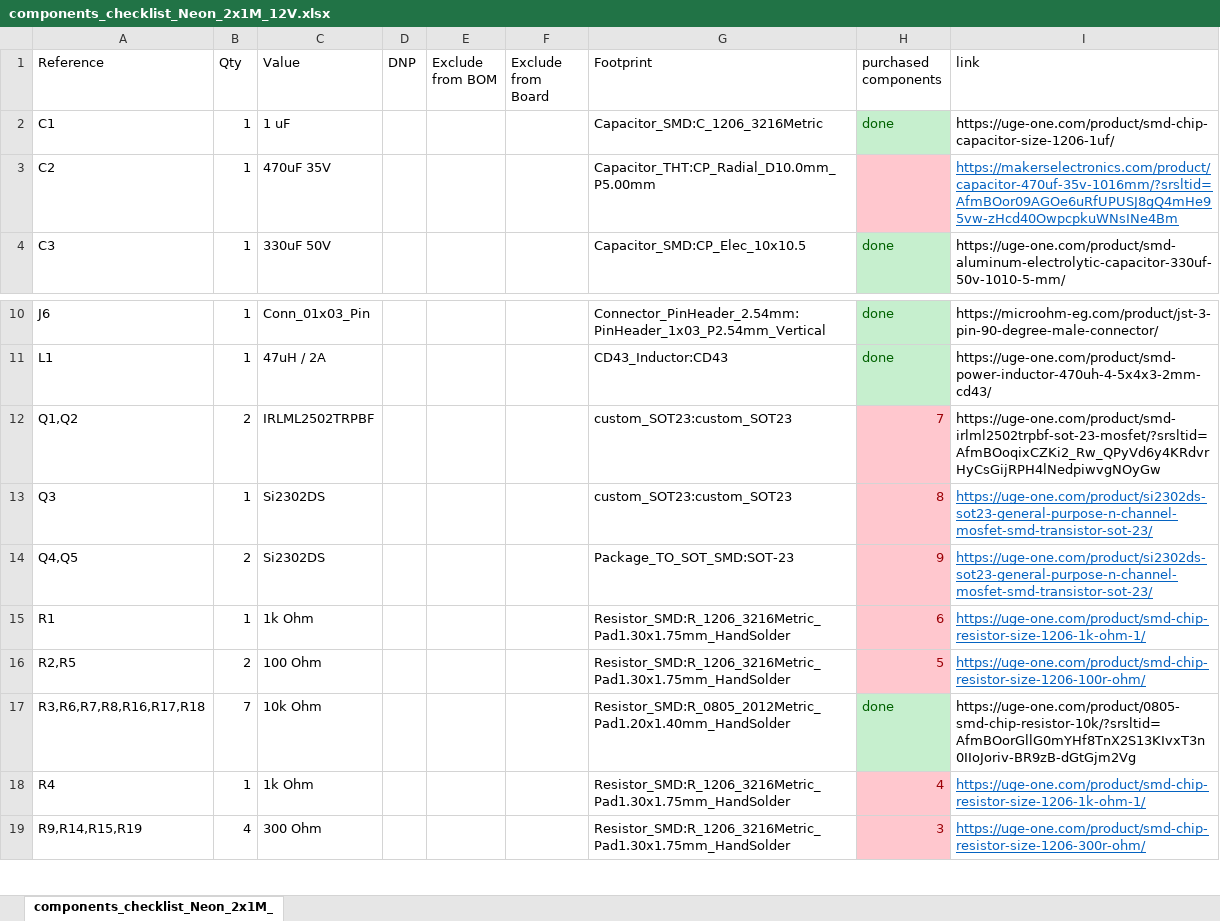
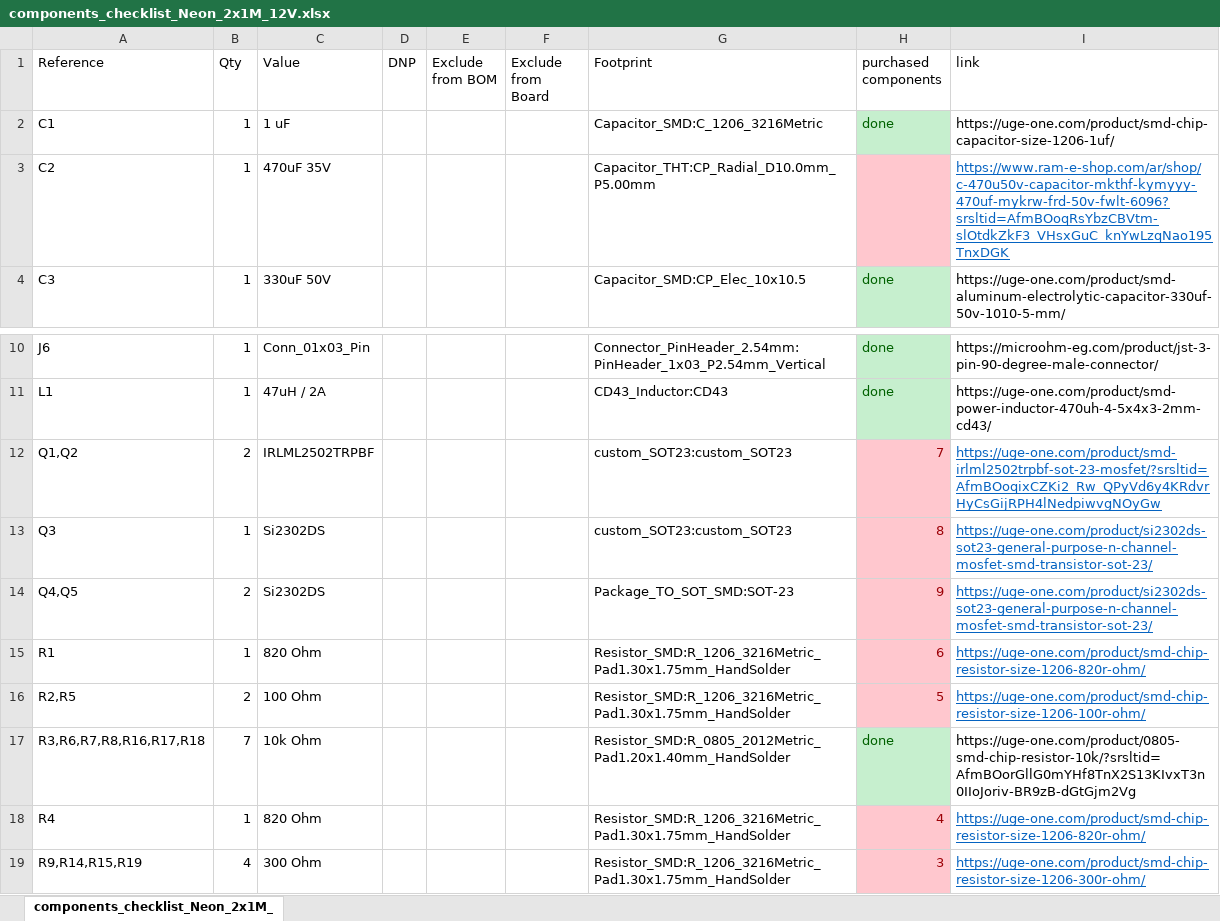
Before and after one commit to AhmedAdelKhalilHamza/NEON_2x1M, an Excel workbook: Neon_2x1M_12V/components_checklist_Neon_2x1M_12V.xlsx, sheet components_checklist_Neon_2x1M_, drawn as a sheet; only a part is shown, gaps mark what is left out; values as stored, in another font and other column widths than the file's, no borders; the diff names each change by its address in the sheet, - before the commit and + after, or states it on an @@ line.

Commit message:
removed blue led and replaced it with red one and also updated their current imiting resistor

```diff
--- a/Neon_2x1M_12V/components_checklist_Neon_2x1M_12V.xlsx (sheet components_checklist_Neon_2x1M_)
+++ b/Neon_2x1M_12V/components_checklist_Neon_2x1M_12V.xlsx (sheet components_checklist_Neon_2x1M_)
-I3 (link): https://makerselectronics.com/product/capacitor-470uf-35v-1016mm/?srsltid=AfmBOor09AGOe6uRfUPUSJ8gQ4mHe95vw-zHcd40OwpcpkuWNsINe4Bm
+I3 (link): https://www.ram-e-shop.com/ar/shop/c-470u50v-capacitor-mkthf-kymyyy-470uf-mykrw-frd-50v-fwlt-6096?srsltid=AfmBOoqRsYbzCBVtm-slOtdkZkF3_VHsxGuC_knYwLzqNao195TnxDGK
@@ I12 underline: off → on, text colour: black → #0563C1 @@
-C15 (Value): 1k Ohm
+C15 (Value): 820 Ohm
-I15 (link): https://uge-one.com/product/smd-chip-resistor-size-1206-1k-ohm-1/
+I15 (link): https://uge-one.com/product/smd-chip-resistor-size-1206-820r-ohm/
-C18 (Value): 1k Ohm
+C18 (Value): 820 Ohm
-I18 (link): https://uge-one.com/product/smd-chip-resistor-size-1206-1k-ohm-1/
+I18 (link): https://uge-one.com/product/smd-chip-resistor-size-1206-820r-ohm/
```
Also changed, not shown: 6 other files.
